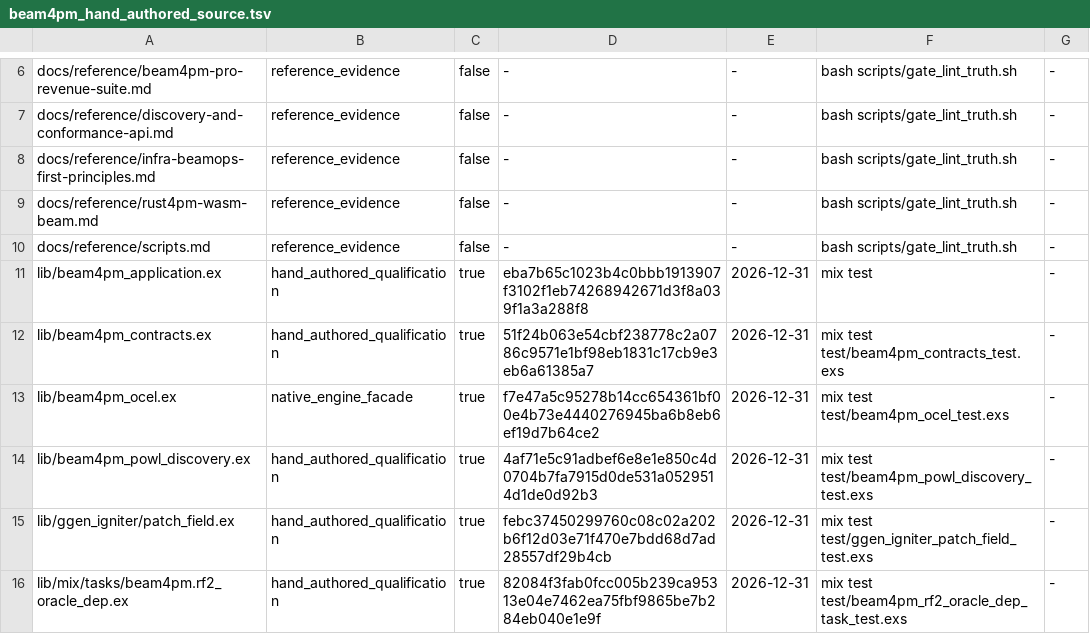
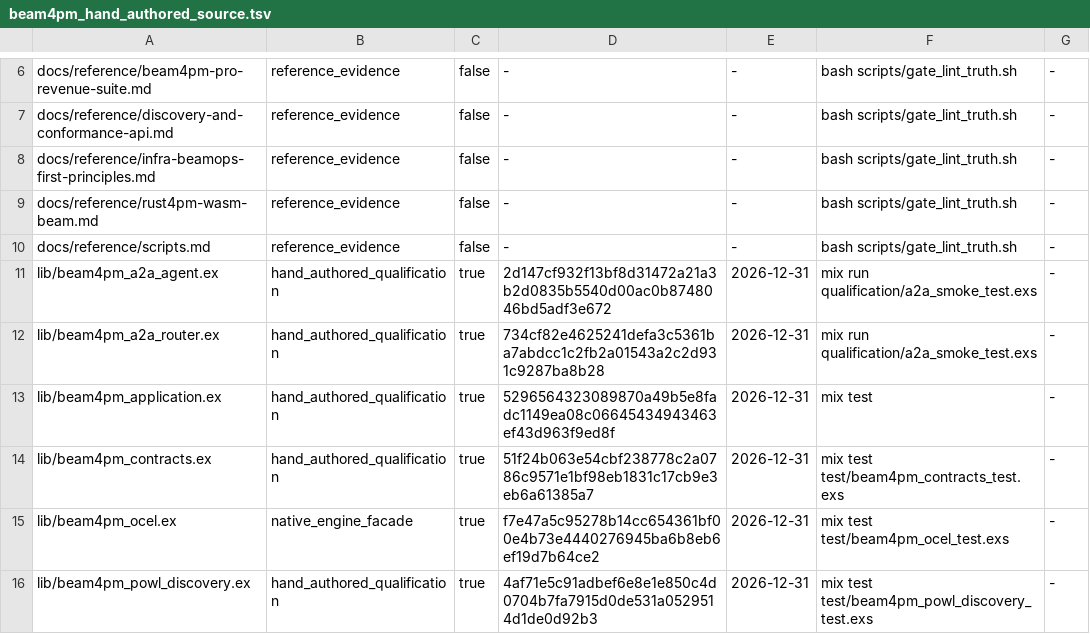
Before and after one commit to seanchatmangpt/beam4pm, a TSV file: schema/beam4pm_hand_authored_source.tsv, drawn as a sheet; only a part is shown, gaps mark what is left out; the shorter side is filled out with more unchanged rows.

```diff
--- a/schema/beam4pm_hand_authored_source.tsv
+++ b/schema/beam4pm_hand_authored_source.tsv
@@ -10,3 +10,5 @@ docs/reference/rust4pm-wasm-beam.md	reference_evidence	false	-	-	bash scripts/ga
 docs/reference/scripts.md	reference_evidence	false	-	-	bash scripts/gate_lint_truth.sh	-
-lib/beam4pm_application.ex	hand_authored_qualification	true	eba7b65c1023b4c0bbb1913907f3102f1eb74268942671d3f8a039f1a3a288f8	2026-12-31	mix test	-
+lib/beam4pm_a2a_agent.ex	hand_authored_qualification	true	2d147cf932f13bf8d31472a21a3b2d0835b5540d00ac0b8748046bd5adf3e672	2026-12-31	mix run qualification/a2a_smoke_test.exs	-
+lib/beam4pm_a2a_router.ex	hand_authored_qualification	true	734cf82e4625241defa3c5361ba7abdcc1c2fb2a01543a2c2d931c9287ba8b28	2026-12-31	mix run qualification/a2a_smoke_test.exs	-
+lib/beam4pm_application.ex	hand_authored_qualification	true	5296564323089870a49b5e8fadc1149ea08c06645434943463ef43d963f9ed8f	2026-12-31	mix test	-
 lib/beam4pm_contracts.ex	hand_authored_qualification	true	51f24b063e54cbf238778c2a0786c9571e1bf98eb1831c17cb9e3eb6a61385a7	2026-12-31	mix test test/beam4pm_contracts_test.exs	-
```
Also changed, not shown: 7 other files.
